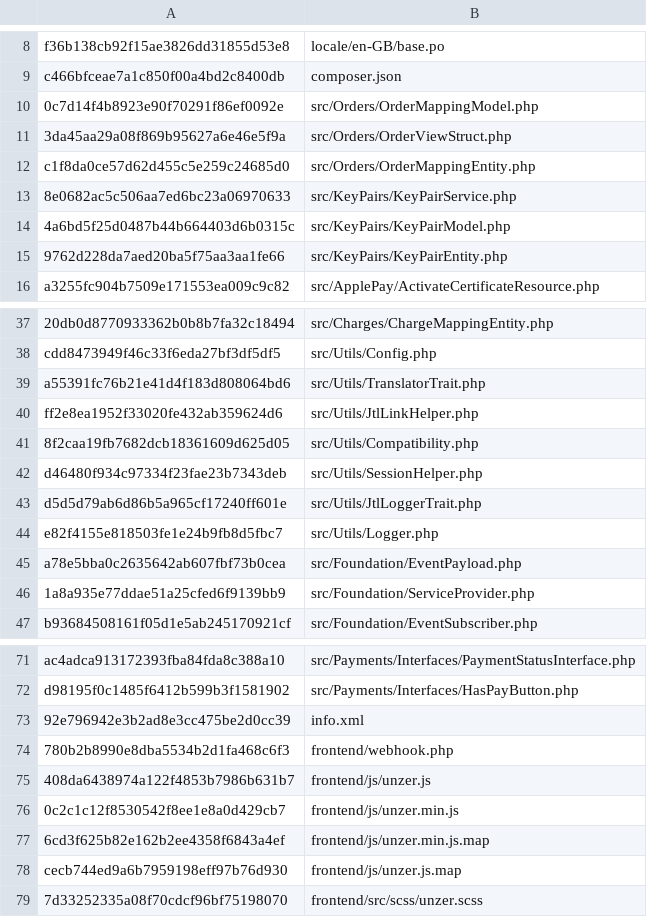
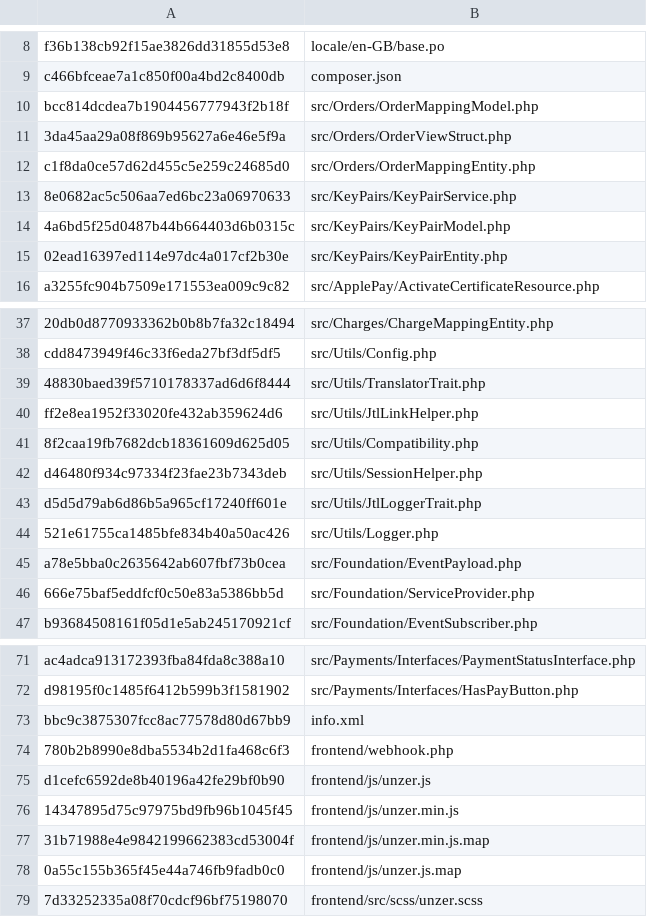
Before and after one commit to unzerdev/jtl5, a CSV file: checksums.csv, drawn as a sheet; only a part is shown, gaps mark what is left out; the diff covers the shown part only; the diff names each change by its address in the sheet, - before the commit and + after, or states it on an @@ line.

```diff
--- a/checksums.csv
+++ b/checksums.csv
-A10: 0c7d14f4b8923e90f70291f86ef0092e
+A10: bcc814dcdea7b1904456777943f2b18f
-A15: 9762d228da7aed20ba5f75aa3aa1fe66
+A15: 02ead16397ed114e97dc4a017cf2b30e
-A39: a55391fc76b21e41d4f183d808064bd6
+A39: 48830baed39f5710178337ad6d6f8444
-A44: e82f4155e818503fe1e24b9fb8d5fbc7
+A44: 521e61755ca1485bfe834b40a50ac426
-A46: 1a8a935e77ddae51a25cfed6f9139bb9
+A46: 666e75baf5eddfcf0c50e83a5386bb5d
-A73: 92e796942e3b2ad8e3cc475be2d0cc39
+A73: bbc9c3875307fcc8ac77578d80d67bb9
-A75: 408da6438974a122f4853b7986b631b7
+A75: d1cefc6592de8b40196a42fe29bf0b90
-A76: 0c2c1c12f8530542f8ee1e8a0d429cb7
+A76: 14347895d75c97975bd9fb96b1045f45
-A77: 6cd3f625b82e162b2ee4358f6843a4ef
+A77: 31b71988e4e9842199662383cd53004f
-A78: cecb744ed9a6b7959198eff97b76d930
+A78: 0a55c155b365f45e44a746fb9fadb0c0
```
Also changed, not shown: 8 edited cells elsewhere in this file, 18 other files.
